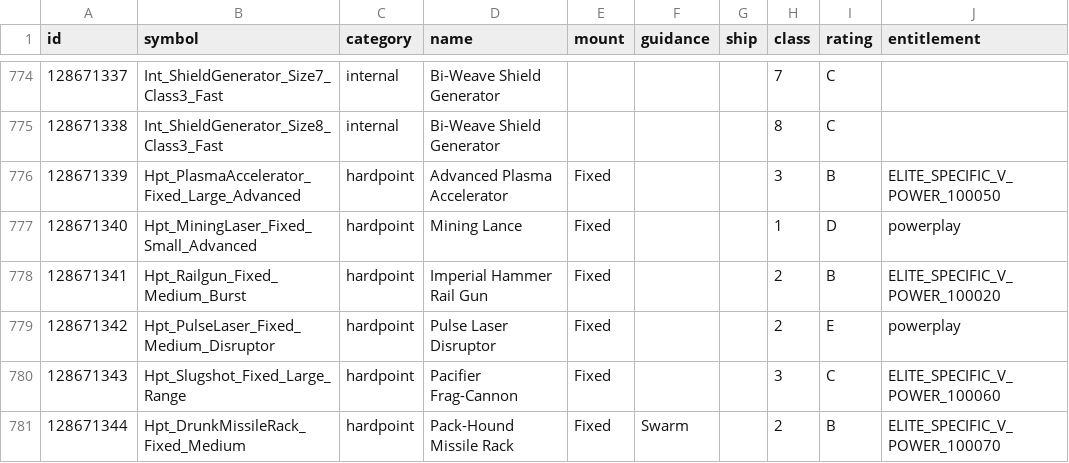
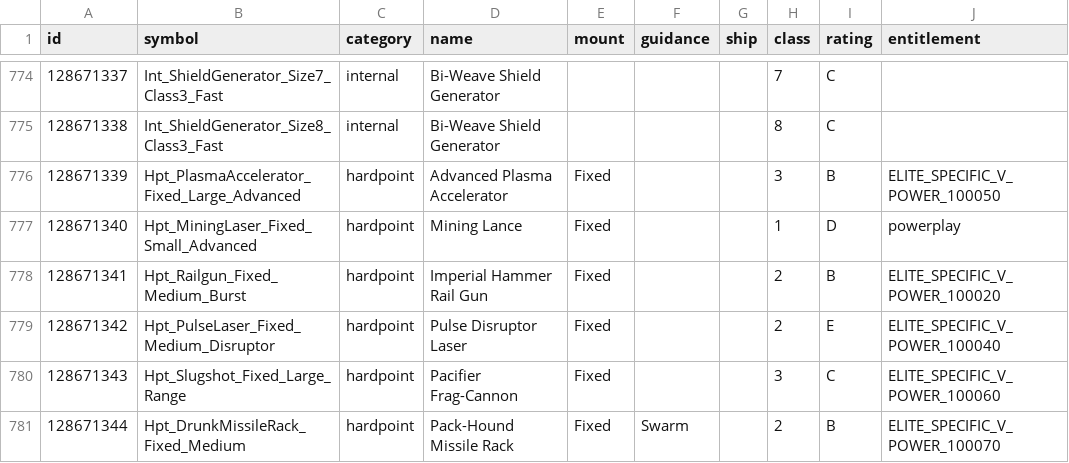
Before and after one commit to EDCD/FDevIDs, a CSV file: outfitting.csv, drawn as a sheet; only a part is shown, gaps mark what is left out.

```diff
--- a/outfitting.csv
+++ b/outfitting.csv
@@ -778,3 +778,3 @@ id,symbol,category,name,mount,guidance,ship,class,rating,entitlement
 128671341,Hpt_Railgun_Fixed_Medium_Burst,hardpoint,Imperial Hammer Rail Gun,Fixed,,,2,B,ELITE_SPECIFIC_V_POWER_100020
-128671342,Hpt_PulseLaser_Fixed_Medium_Disruptor,hardpoint,Pulse Laser Disruptor,Fixed,,,2,E,powerplay
+128671342,Hpt_PulseLaser_Fixed_Medium_Disruptor,hardpoint,Pulse Disruptor Laser,Fixed,,,2,E,ELITE_SPECIFIC_V_POWER_100040
 128671343,Hpt_Slugshot_Fixed_Large_Range,hardpoint,Pacifier Frag-Cannon,Fixed,,,3,C,ELITE_SPECIFIC_V_POWER_100060
```
Also changed, not shown: sku.csv.
